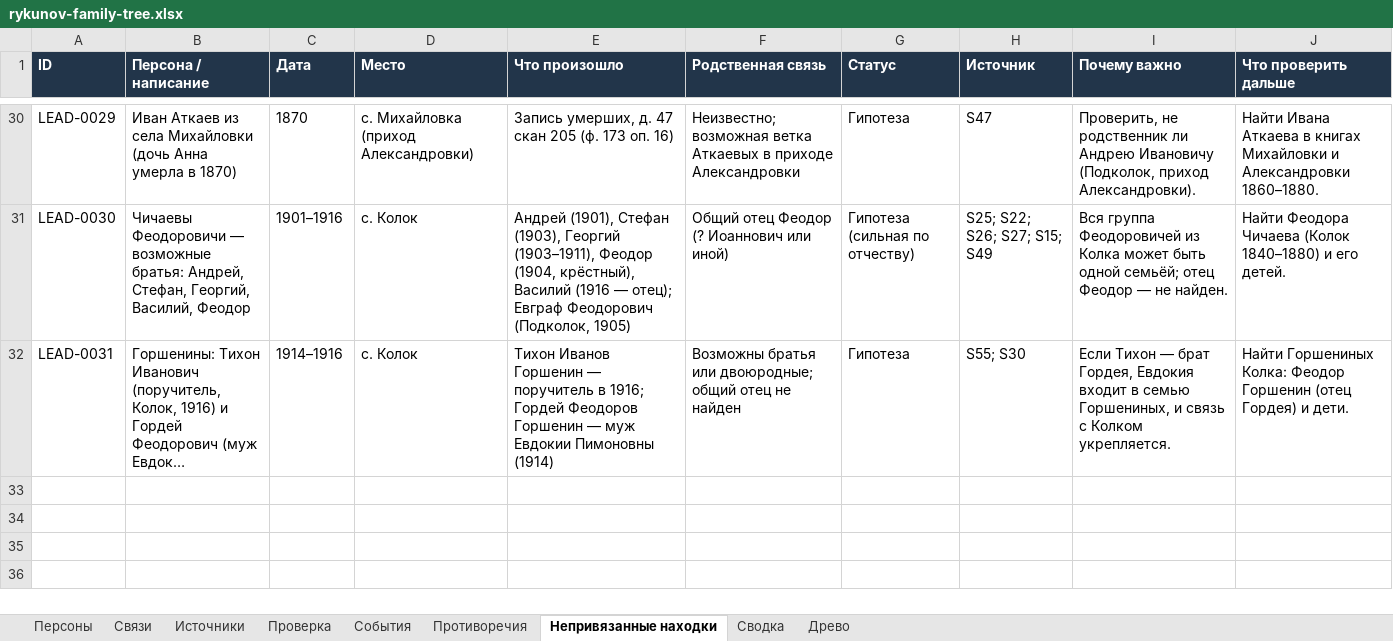
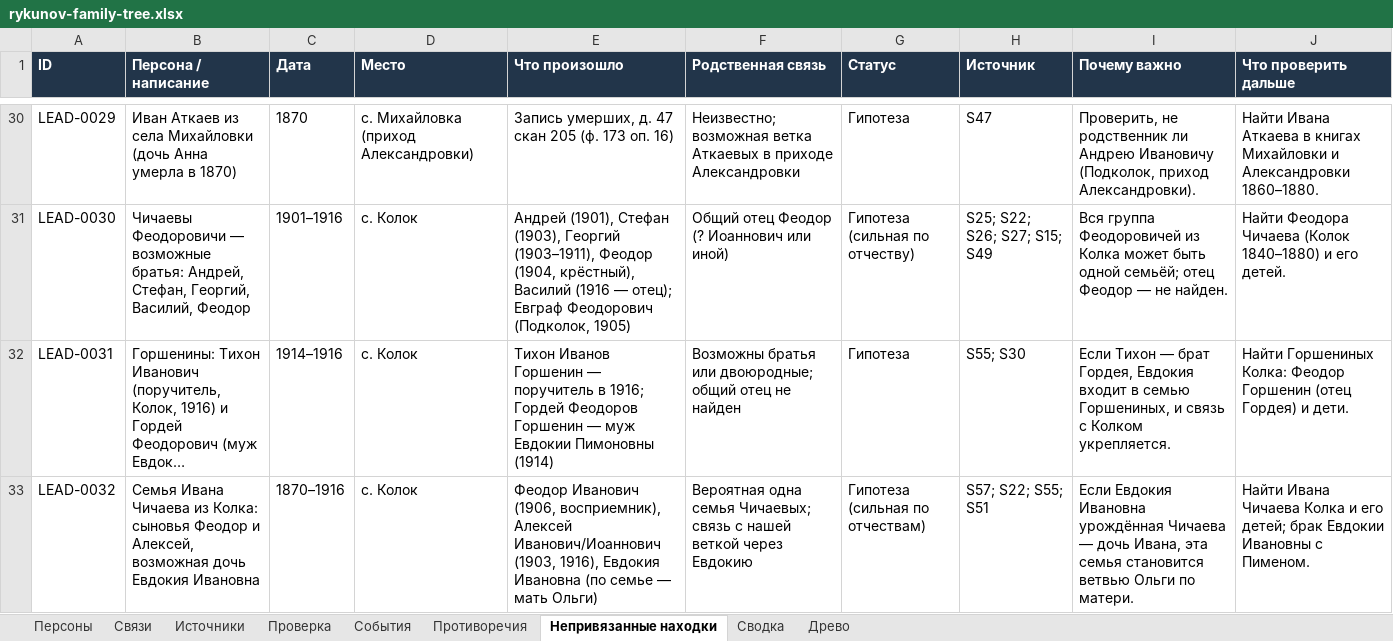
Before and after one commit to kilevoy/rykunov-family-tree, an Excel workbook: data/rykunov-family-tree.xlsx, sheet Непривязанные находки, drawn as a sheet; only a part is shown, gaps mark what is left out; long unchanged cells end in …; values as stored, in another font and other column widths than the file's, no borders; the diff names each change by its address in the sheet, - before the commit and + after, or states it on an @@ line.

```diff
--- a/data/rykunov-family-tree.xlsx (sheet Непривязанные находки)
+++ b/data/rykunov-family-tree.xlsx (sheet Непривязанные находки)
+row 33: LEAD-0032 | Семья Ивана Чичаева из Колка: сыновья Феодор и Алексей, возможная дочь Евдокия Ивановна | 1870–1916 | с. Колок | Феодор Иванович (1906, восприемник), Алексей Иванович/Иоаннович (1903, 1916), Евдокия Ивановна (по семье — мать Ольги) | Вероятная одна семья Чичаевых; связь с нашей веткой через Евдокию | Гипотеза (сильная по отчествам) | S57; S22; S55; S51 | Если Евдокия Ивановна урождённая Чичаева — дочь Ивана, эта семья становится ветвью Ольги по матери. | Найти Ивана Чичаева Колка и его детей; брак Евдокии Ивановны с Пименом.
```
Also changed, not shown: sheet Персоны, sheet Связи, sheet Источники.
